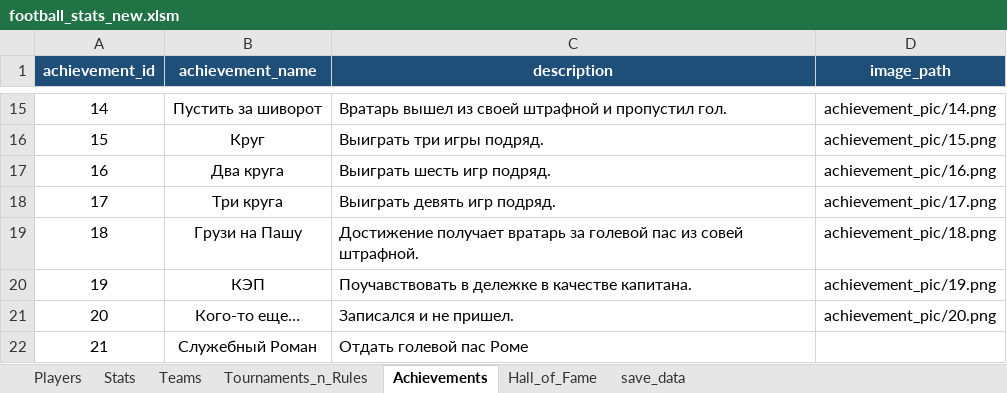
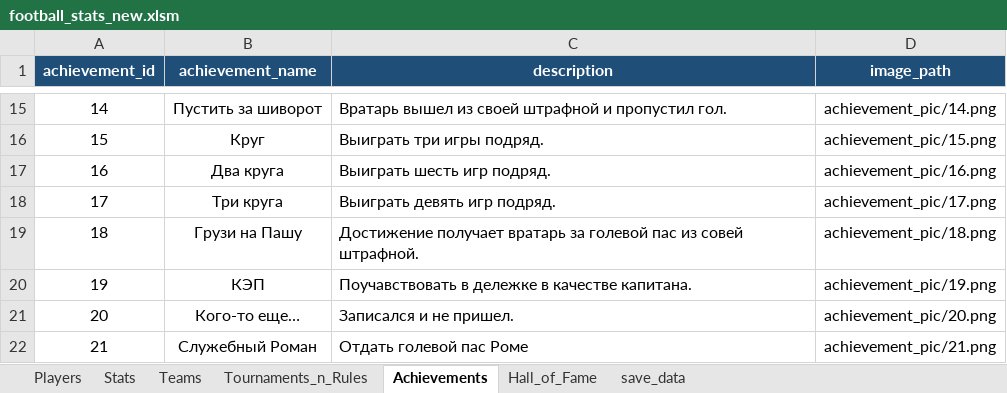
Before and after one commit to Greyusek/football_stats, an Excel workbook: football_stats_new.xlsm, sheet Achievements, drawn as a sheet; only a part is shown, gaps mark what is left out; values as stored, in another font and other column widths than the file's, no borders; table styles not drawn; the diff names each change by its address in the sheet, - before the commit and + after, or states it on an @@ line.

```diff
--- a/football_stats_new.xlsm (sheet Achievements)
+++ b/football_stats_new.xlsm (sheet Achievements)
-D22 (image_path): (empty)
+D22 (image_path): achievement_pic/21.png
```
Also changed, not shown: 2 other files.
